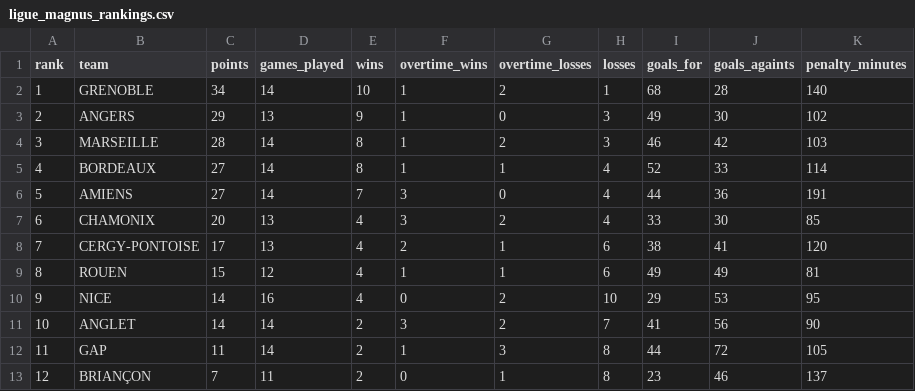
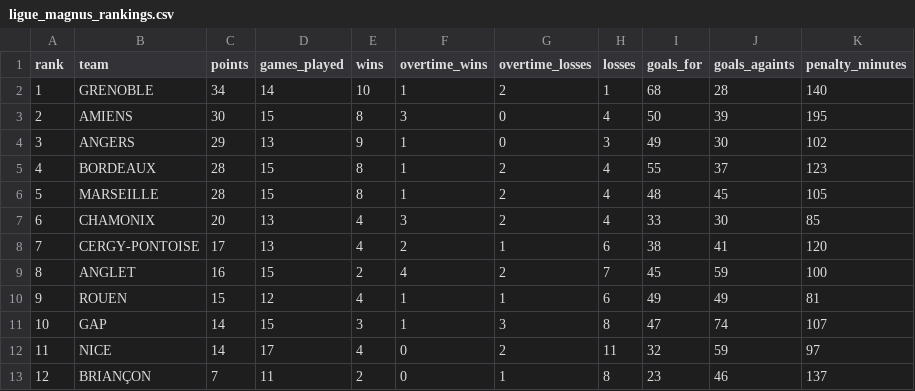
Before and after one commit to Dragilooping/Python_main, a CSV file: ligue_magnus_rankings.csv, drawn as a sheet.

```diff
--- a/ligue_magnus_rankings.csv
+++ b/ligue_magnus_rankings.csv
@@ -2,12 +2,12 @@ rank,team,points,games_played,wins,overtime_wins,overtime_losses,losses,goals_fo
 1,GRENOBLE,34,14,10,1,2,1,68,28,140
-2,ANGERS,29,13,9,1,0,3,49,30,102
-3,MARSEILLE,28,14,8,1,2,3,46,42,103
-4,BORDEAUX,27,14,8,1,1,4,52,33,114
-5,AMIENS,27,14,7,3,0,4,44,36,191
+2,AMIENS,30,15,8,3,0,4,50,39,195
+3,ANGERS,29,13,9,1,0,3,49,30,102
+4,BORDEAUX,28,15,8,1,2,4,55,37,123
+5,MARSEILLE,28,15,8,1,2,4,48,45,105
 6,CHAMONIX,20,13,4,3,2,4,33,30,85
 7,CERGY-PONTOISE,17,13,4,2,1,6,38,41,120
-8,ROUEN,15,12,4,1,1,6,49,49,81
-9,NICE,14,16,4,0,2,10,29,53,95
-10,ANGLET,14,14,2,3,2,7,41,56,90
-11,GAP,11,14,2,1,3,8,44,72,105
+8,ANGLET,16,15,2,4,2,7,45,59,100
+9,ROUEN,15,12,4,1,1,6,49,49,81
+10,GAP,14,15,3,1,3,8,47,74,107
+11,NICE,14,17,4,0,2,11,32,59,97
 12,BRIANÇON,7,11,2,0,1,8,23,46,137
```
